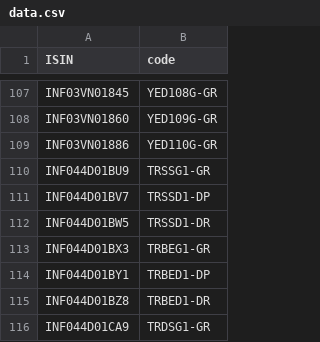
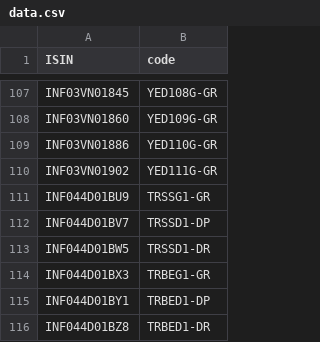
Before and after one commit to captn3m0/kuvera-mutual-funds-lookup, a CSV file: data.csv, drawn as a sheet; only a part is shown, gaps mark what is left out; the shorter side is filled out with more unchanged rows.

```diff
--- a/data.csv
+++ b/data.csv
@@ -109,2 +109,3 @@ ISIN,code
 "INF03VN01886","YED110G-GR"
+"INF03VN01902","YED111G-GR"
 "INF044D01BU9","TRSSG1-GR"
```
